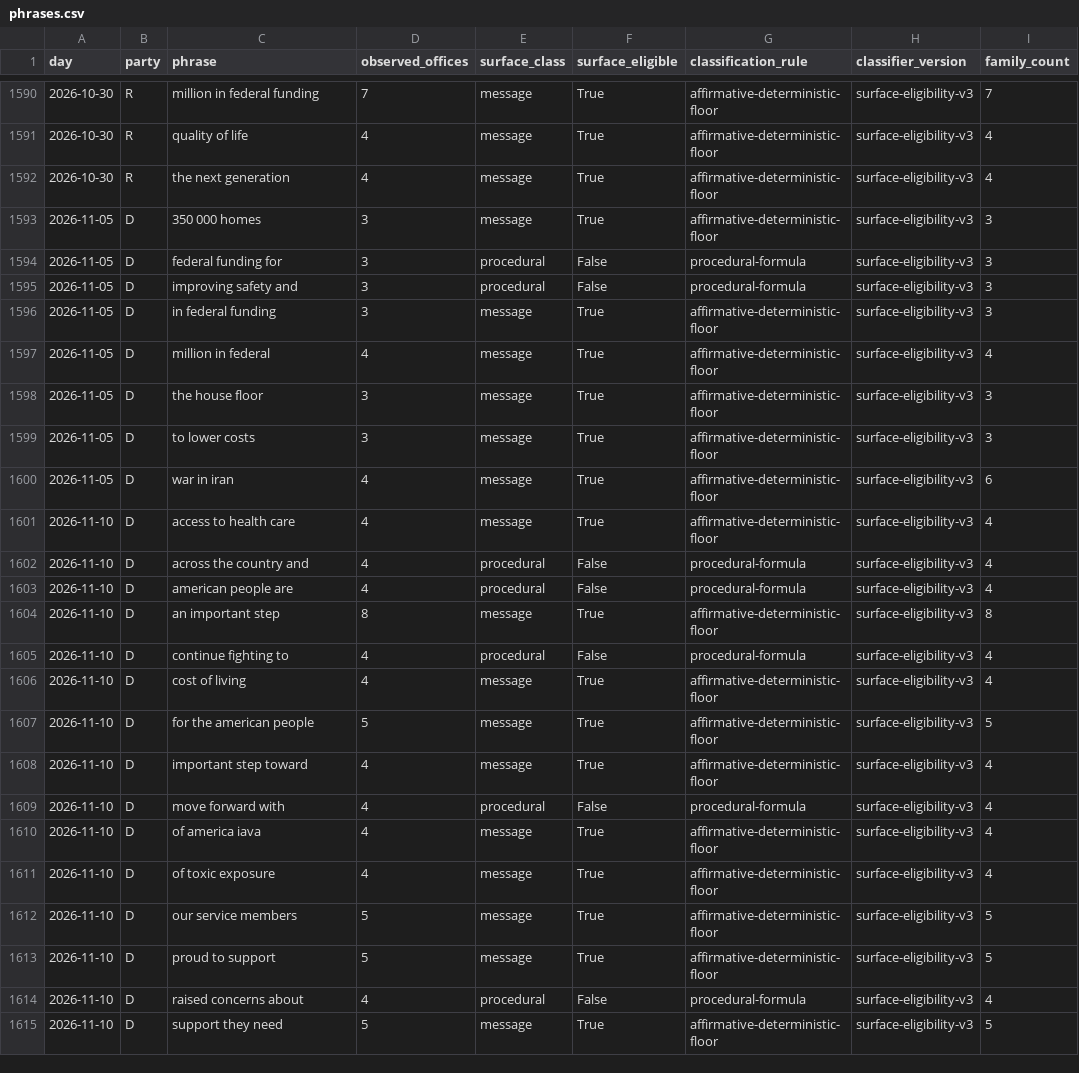
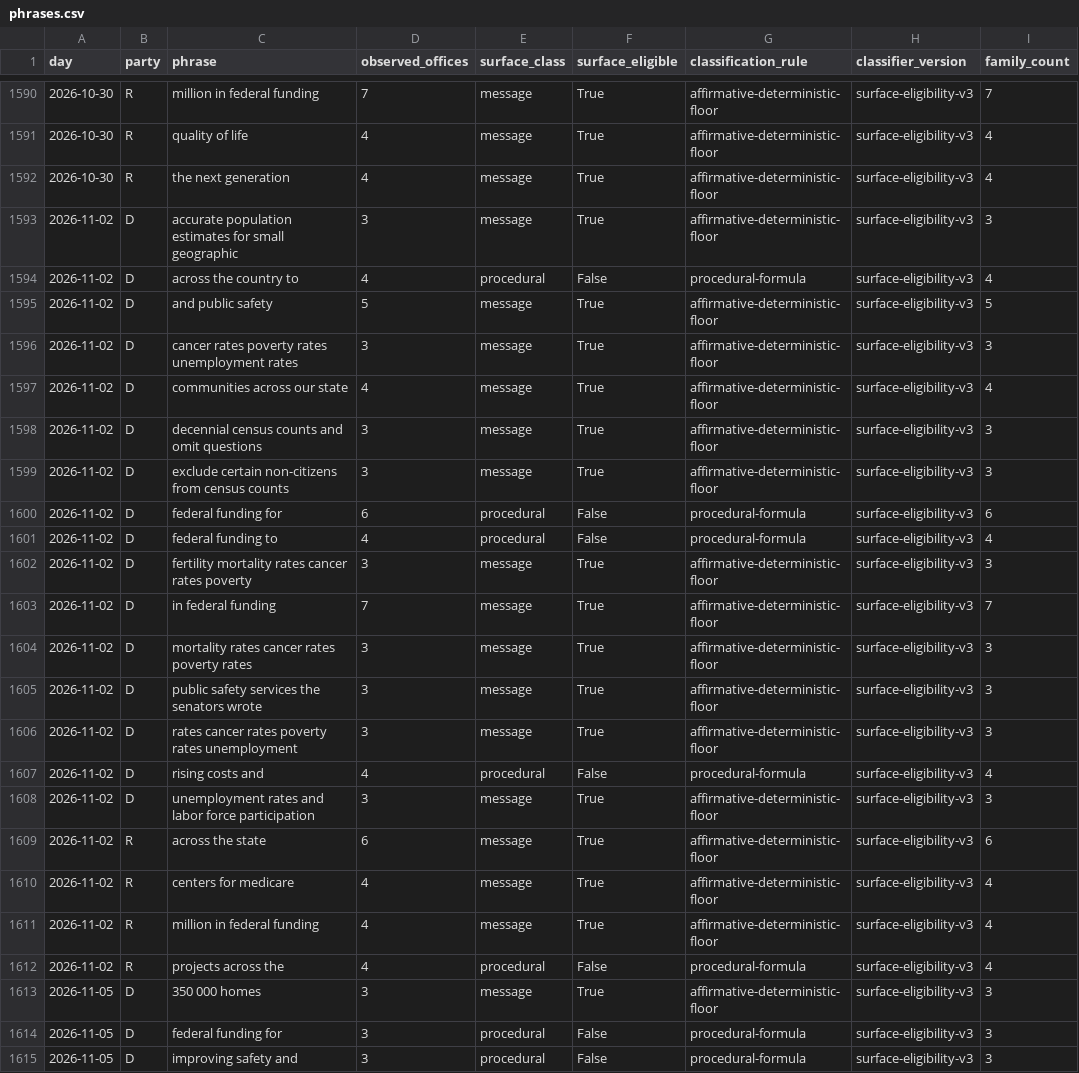
Before and after one commit to mlawsonking/onscript, a CSV file: site/public/api/v1/exports/phrases.csv, drawn as a sheet; only a part is shown, gaps mark what is left out; the shorter side is filled out with more unchanged rows.

Commit message:
data: assemble 2026-11-11

```diff
--- a/site/public/api/v1/exports/phrases.csv
+++ b/site/public/api/v1/exports/phrases.csv
@@ -1592,2 +1592,22 @@ day,party,phrase,observed_offices,surface_class,surface_eligible,classification_
 2026-10-30,R,the next generation,4,message,True,affirmative-deterministic-floor,surface-eligibility-v3,4
+2026-11-02,D,accurate population estimates for small geographic,3,message,True,affirmative-deterministic-floor,surface-eligibility-v3,3
+2026-11-02,D,across the country to,4,procedural,False,procedural-formula,surface-eligibility-v3,4
+2026-11-02,D,and public safety,5,message,True,affirmative-deterministic-floor,surface-eligibility-v3,5
+2026-11-02,D,cancer rates poverty rates unemployment rates,3,message,True,affirmative-deterministic-floor,surface-eligibility-v3,3
+2026-11-02,D,communities across our state,4,message,True,affirmative-deterministic-floor,surface-eligibility-v3,4
+2026-11-02,D,decennial census counts and omit questions,3,message,True,affirmative-deterministic-floor,surface-eligibility-v3,3
+2026-11-02,D,exclude certain non-citizens from census counts,3,message,True,affirmative-deterministic-floor,surface-eligibility-v3,3
+2026-11-02,D,federal funding for,6,procedural,False,procedural-formula,surface-eligibility-v3,6
+2026-11-02,D,federal funding to,4,procedural,False,procedural-formula,surface-eligibility-v3,4
+2026-11-02,D,fertility mortality rates cancer rates poverty,3,message,True,affirmative-deterministic-floor,surface-eligibility-v3,3
+2026-11-02,D,in federal funding,7,message,True,affirmative-deterministic-floor,surface-eligibility-v3,7
+2026-11-02,D,mortality rates cancer rates poverty rates,3,message,True,affirmative-deterministic-floor,surface-eligibility-v3,3
+2026-11-02,D,public safety services the senators wrote,3,message,True,affirmative-deterministic-floor,surface-eligibility-v3,3
+2026-11-02,D,rates cancer rates poverty rates unemployment,3,message,True,affirmative-deterministic-floor,surface-eligibility-v3,3
+2026-11-02,D,rising costs and,4,procedural,False,procedural-formula,surface-eligibility-v3,4
+2026-11-02,D,unemployment rates and labor force participation,3,message,True,affirmative-deterministic-floor,surface-eligibility-v3,3
+2026-11-02,R,across the state,6,message,True,affirmative-deterministic-floor,surface-eligibility-v3,6
+2026-11-02,R,centers for medicare,4,message,True,affirmative-deterministic-floor,surface-eligibility-v3,4
+2026-11-02,R,million in federal funding,4,message,True,affirmative-deterministic-floor,surface-eligibility-v3,4
+2026-11-02,R,projects across the,4,procedural,False,procedural-formula,surface-eligibility-v3,4
 2026-11-05,D,350 000 homes,3,message,True,affirmative-deterministic-floor,surface-eligibility-v3,3
```
Also changed, not shown: site/public/api/v1/days.csv, site/public/api/v1/exports/days.csv, 28 other files.
